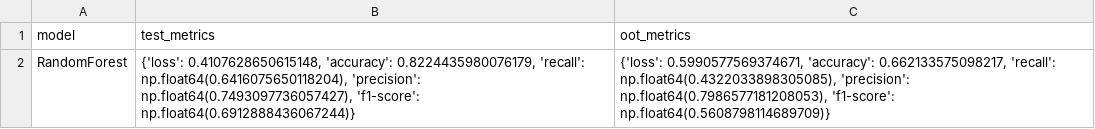
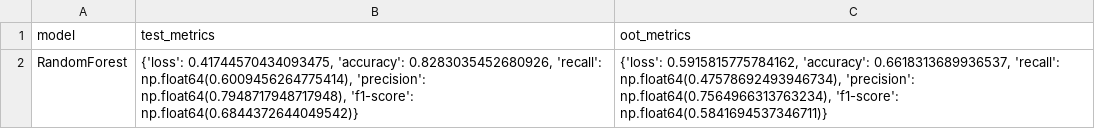
Before and after one commit to wennwei/bt4222, a CSV file: output_files/model_results_nn.csv, drawn as a sheet.

```diff
--- a/output_files/model_results_nn.csv
+++ b/output_files/model_results_nn.csv
@@ -1,2 +1,2 @@
 model,test_metrics,oot_metrics
-RandomForest,"{'loss': 0.4107628650615148, 'accuracy': 0.8224435980076179, 'recall': np.float64(0.6416075650118204), 'precision': np.float64(0.7493097736057427), 'f1-score': np.float64(0.6912888436067244)}","{'loss': 0.5990577569374671, 'accuracy': 0.662133575098217, 'recall': np.float64(0.4322033898305085), 'precision': np.float64(0.7986577181208053), 'f1-score': np.float64(0.5608798114689709)}"
+RandomForest,"{'loss': 0.41744570434093475, 'accuracy': 0.8283035452680926, 'recall': np.float64(0.6009456264775414), 'precision': np.float64(0.7948717948717948), 'f1-score': np.float64(0.6844372644049542)}","{'loss': 0.5915815775784162, 'accuracy': 0.6618313689936537, 'recall': np.float64(0.47578692493946734), 'precision': np.float64(0.7564966313763234), 'f1-score': np.float64(0.5841694537346711)}"
```
Also changed, not shown: output_files/model_results.csv, 9 other files.
